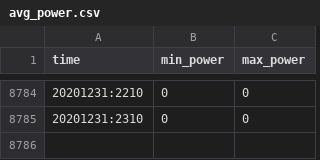
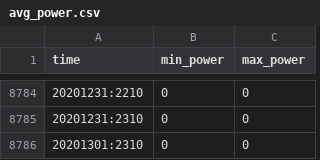
Before and after one commit to funnybrum/PowerMeter, a CSV file: scripts/data/avg_power.csv, drawn as a sheet; only a part is shown, gaps mark what is left out.

```diff
--- a/scripts/data/avg_power.csv
+++ b/scripts/data/avg_power.csv
@@ -8785 +8785,2 @@ time,min_power,max_power
 20201231:2310,0,0
+20201301:2310,0,0
```
Also changed, not shown: 5 other files.
